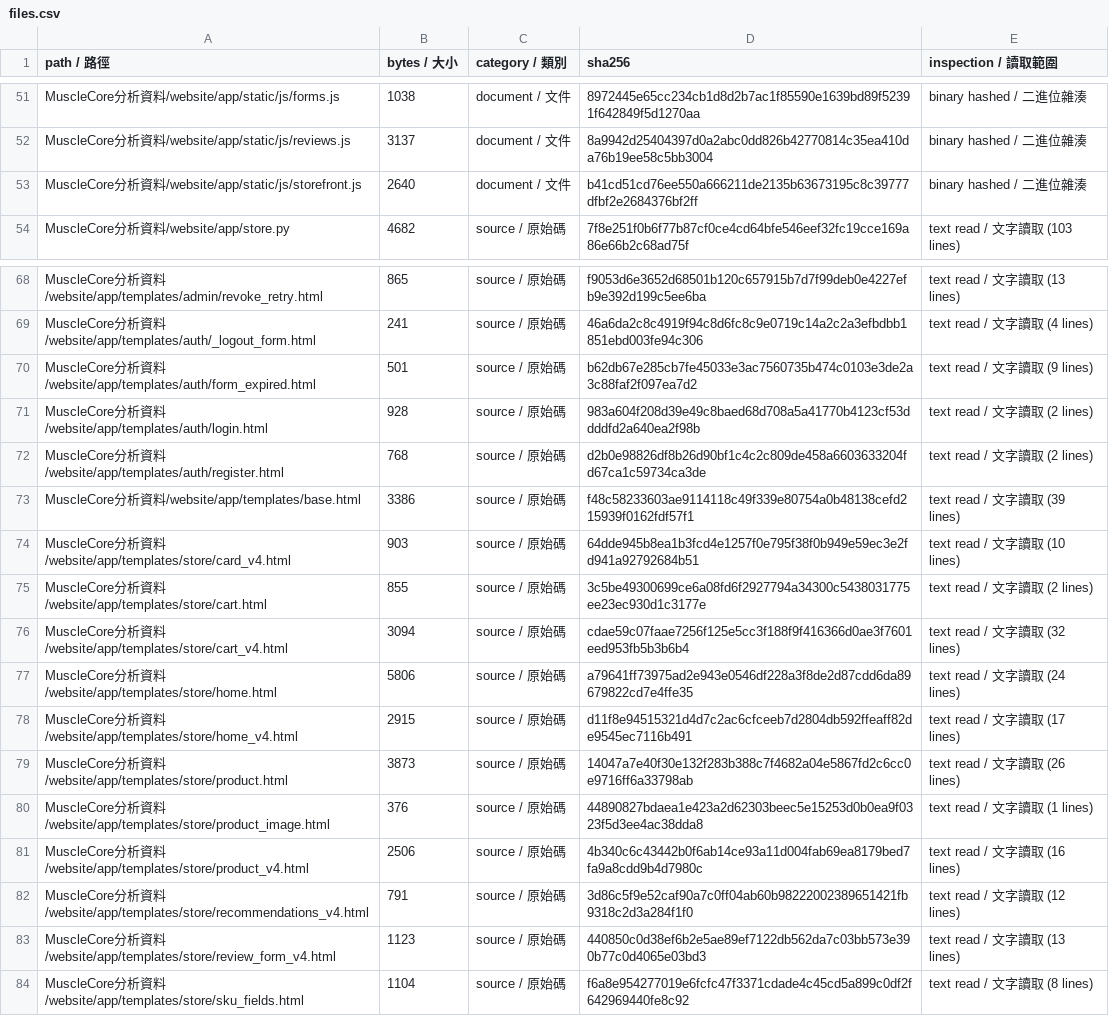
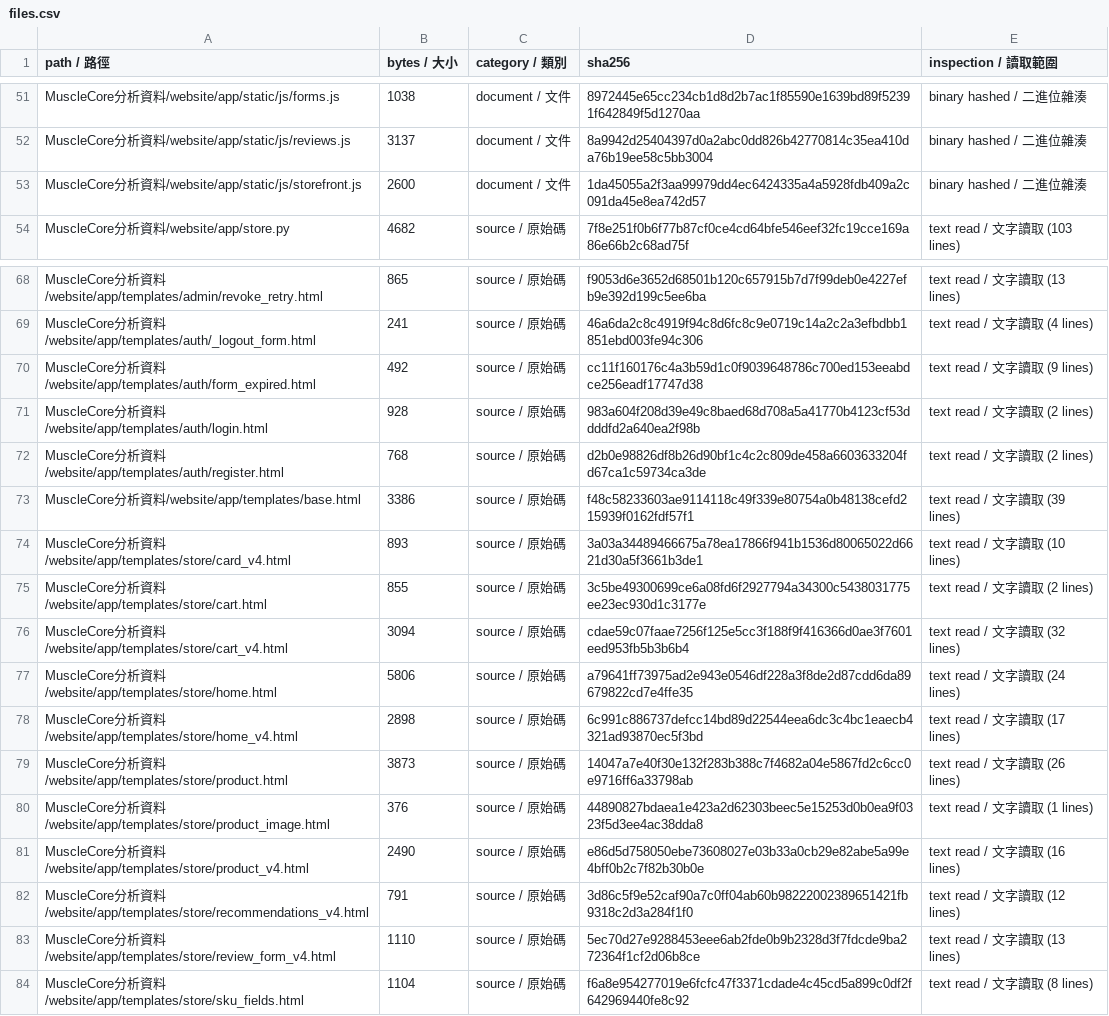
Before and after one commit to SamWang61/LLM_PJ, a CSV file: docs/inventory/files.csv, drawn as a sheet; only a part is shown, gaps mark what is left out; the diff covers the shown part only.

```diff
--- a/docs/inventory/files.csv
+++ b/docs/inventory/files.csv
@@ -52,3 +52,3 @@ MuscleCore分析資料/website/app/static/js/forms.js,1038,document / 文件,897
 MuscleCore分析資料/website/app/static/js/reviews.js,3137,document / 文件,8a9942d25404397d0a2abc0dd826b42770814c35ea410da76b19ee58c5bb3004,binary hashed / 二進位雜湊
-MuscleCore分析資料/website/app/static/js/storefront.js,2640,document / 文件,b41cd51cd76ee550a666211de2135b63673195c8c39777dfbf2e2684376bf2ff,binary hashed / 二進位雜湊
+MuscleCore分析資料/website/app/static/js/storefront.js,2600,document / 文件,1da45055a2f3aa99979dd4ec6424335a4a5928fdb409a2c091da45e8ea742d57,binary hashed / 二進位雜湊
 MuscleCore分析資料/website/app/store.py,4682,source / 原始碼,7f8e251f0b6f77b87cf0ce4cd64bfe546eef32fc19cce169a86e66b2c68ad75f,text read / 文字讀取 (103 lines)
@@ -69,3 +69,3 @@ MuscleCore分析資料/website/app/templates/admin/revoke_retry.html,865,source
 MuscleCore分析資料/website/app/templates/auth/_logout_form.html,241,source / 原始碼,46a6da2c8c4919f94c8d6fc8c9e0719c14a2c2a3efbdbb1851ebd003fe94c306,text read / 文字讀取 (4 lines)
-MuscleCore分析資料/website/app/templates/auth/form_expired.html,501,source / 原始碼,b62db67e285cb7fe45033e3ac7560735b474c0103e3de2a3c88faf2f097ea7d2,text read / 文字讀取 (9 lines)
+MuscleCore分析資料/website/app/templates/auth/form_expired.html,492,source / 原始碼,cc11f160176c4a3b59d1c0f9039648786c700ed153eeabdce256eadf17747d38,text read / 文字讀取 (9 lines)
 MuscleCore分析資料/website/app/templates/auth/login.html,928,source / 原始碼,983a604f208d39e49c8baed68d708a5a41770b4123cf53ddddfd2a640ea2f98b,text read / 文字讀取 (2 lines)
@@ -73,3 +73,3 @@ MuscleCore分析資料/website/app/templates/auth/register.html,768,source / 原
 MuscleCore分析資料/website/app/templates/base.html,3386,source / 原始碼,f48c58233603ae9114118c49f339e80754a0b48138cefd215939f0162fdf57f1,text read / 文字讀取 (39 lines)
-MuscleCore分析資料/website/app/templates/store/card_v4.html,903,source / 原始碼,64dde945b8ea1b3fcd4e1257f0e795f38f0b949e59ec3e2fd941a92792684b51,text read / 文字讀取 (10 lines)
+MuscleCore分析資料/website/app/templates/store/card_v4.html,893,source / 原始碼,3a03a34489466675a78ea17866f941b1536d80065022d6621d30a5f3661b3de1,text read / 文字讀取 (10 lines)
 MuscleCore分析資料/website/app/templates/store/cart.html,855,source / 原始碼,3c5be49300699ce6a08fd6f2927794a34300c5438031775ee23ec930d1c3177e,text read / 文字讀取 (2 lines)
@@ -77,8 +77,8 @@ MuscleCore分析資料/website/app/templates/store/cart_v4.html,3094,source /
 MuscleCore分析資料/website/app/templates/store/home.html,5806,source / 原始碼,a79641ff73975ad2e943e0546df228a3f8de2d87cdd6da89679822cd7e4ffe35,text read / 文字讀取 (24 lines)
-MuscleCore分析資料/website/app/templates/store/home_v4.html,2915,source / 原始碼,d11f8e94515321d4d7c2ac6cfceeb7d2804db592ffeaff82de9545ec7116b491,text read / 文字讀取 (17 lines)
+MuscleCore分析資料/website/app/templates/store/home_v4.html,2898,source / 原始碼,6c991c886737defcc14bd89d22544eea6dc3c4bc1eaecb4321ad93870ec5f3bd,text read / 文字讀取 (17 lines)
 MuscleCore分析資料/website/app/templates/store/product.html,3873,source / 原始碼,14047a7e40f30e132f283b388c7f4682a04e5867fd2c6cc0e9716ff6a33798ab,text read / 文字讀取 (26 lines)
 MuscleCore分析資料/website/app/templates/store/product_image.html,376,source / 原始碼,44890827bdaea1e423a2d62303beec5e15253d0b0ea9f0323f5d3ee4ac38dda8,text read / 文字讀取 (1 lines)
-MuscleCore分析資料/website/app/templates/store/product_v4.html,2506,source / 原始碼,4b340c6c43442b0f6ab14ce93a11d004fab69ea8179bed7fa9a8cdd9b4d7980c,text read / 文字讀取 (16 lines)
+MuscleCore分析資料/website/app/templates/store/product_v4.html,2490,source / 原始碼,e86d5d758050ebe73608027e03b33a0cb29e82abe5a99e4bff0b2c7f82b30b0e,text read / 文字讀取 (16 lines)
 MuscleCore分析資料/website/app/templates/store/recommendations_v4.html,791,source / 原始碼,3d86c5f9e52caf90a7c0ff04ab60b98222002389651421fb9318c2d3a284f1f0,text read / 文字讀取 (12 lines)
-MuscleCore分析資料/website/app/templates/store/review_form_v4.html,1123,source / 原始碼,440850c0d38ef6b2e5ae89ef7122db562da7c03bb573e390b77c0d4065e03bd3,text read / 文字讀取 (13 lines)
+MuscleCore分析資料/website/app/templates/store/review_form_v4.html,1110,source / 原始碼,5ec70d27e9288453eee6ab2fde0b9b2328d3f7fdcde9ba272364f1cf2d06b8ce,text read / 文字讀取 (13 lines)
 MuscleCore分析資料/website/app/templates/store/sku_fields.html,1104,source / 原始碼,f6a8e954277019e6fcfc47f3371cdade4c45cd5a899c0df2f642969440fe8c92,text read / 文字讀取 (8 lines)
```
Also changed, not shown: 21 edited cells elsewhere in this file, 20 other files.
